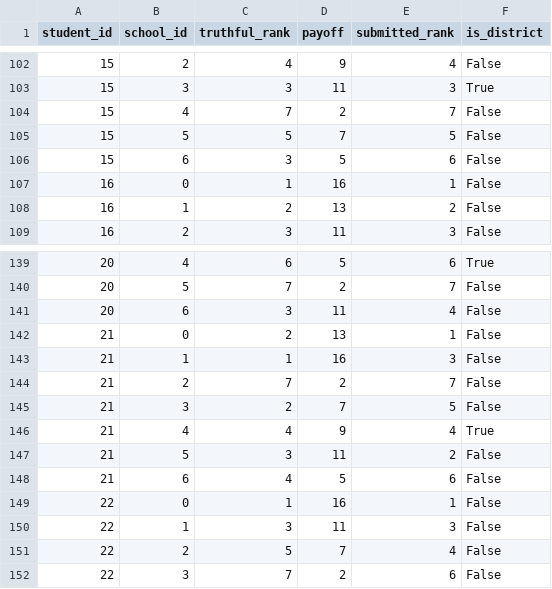
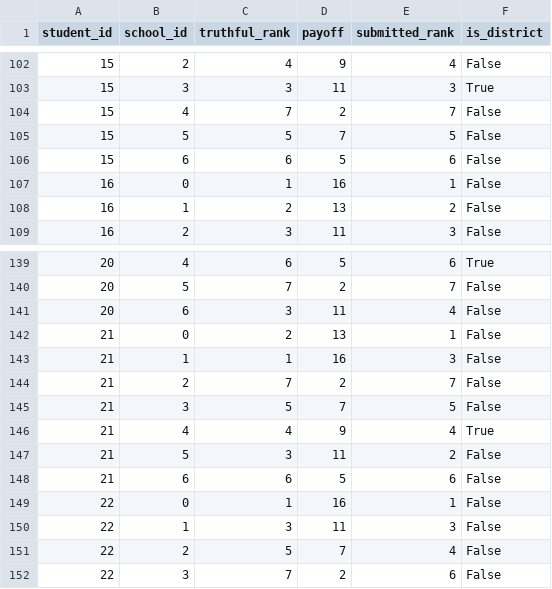
Before and after one commit to drew-beckmen/MatchEd, a CSV file: analysis/condition_660af3a006227e71ec8eb992.csv, drawn as a sheet; only a part is shown, gaps mark what is left out.

Commit message:
some basic analysis and post-processing on data to get in nice format

```diff
--- a/analysis/condition_660af3a006227e71ec8eb992.csv
+++ b/analysis/condition_660af3a006227e71ec8eb992.csv
@@ -105,3 +105,3 @@ student_id,school_id,truthful_rank,payoff,submitted_rank,is_district
 15,5,5,7,5,False
-15,6,3,5,6,False
+15,6,6,5,6,False
 16,0,1,16,1,False
@@ -144,6 +144,6 @@ student_id,school_id,truthful_rank,payoff,submitted_rank,is_district
 21,2,7,2,7,False
-21,3,2,7,5,False
+21,3,5,7,5,False
 21,4,4,9,4,True
 21,5,3,11,2,False
-21,6,4,5,6,False
+21,6,6,5,6,False
 22,0,1,16,1,False
```
Also changed, not shown: 2 other files.
